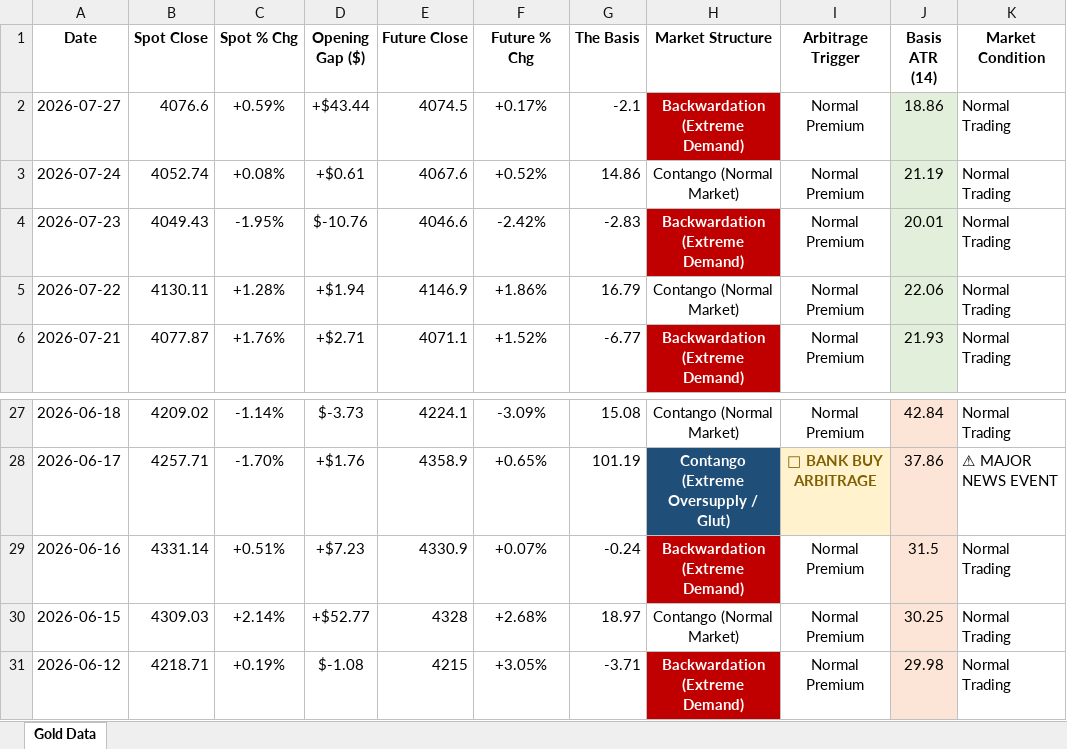
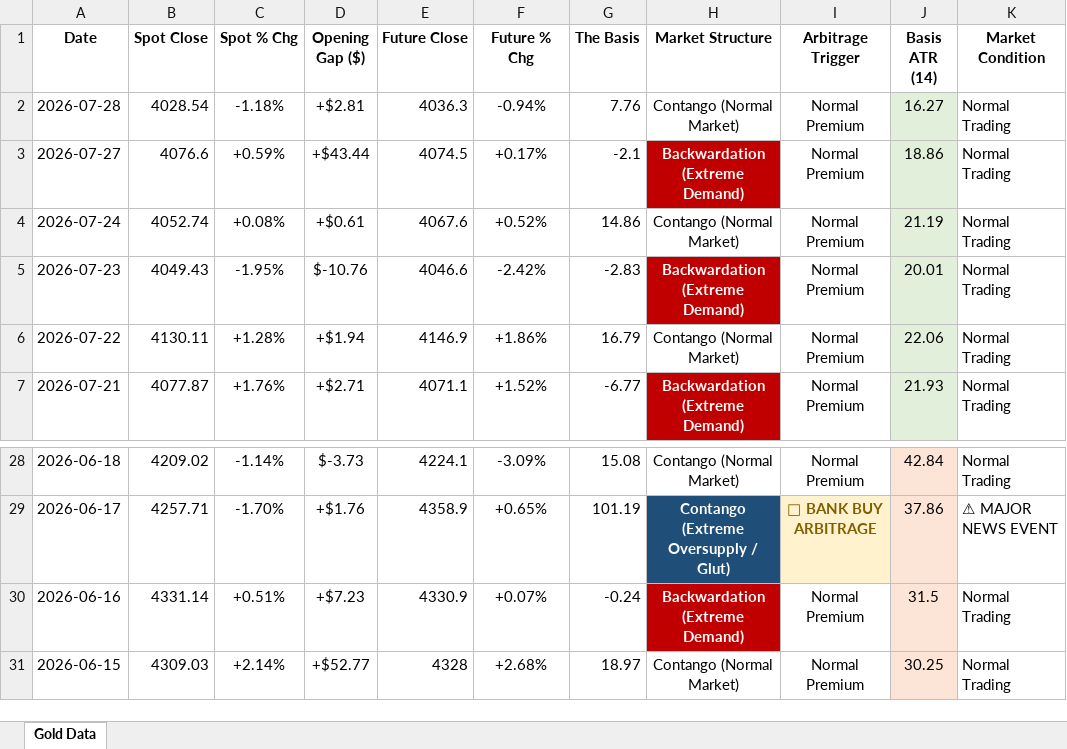
Before and after one commit to Jamesssurfer/SpotVsFutureGold, an Excel workbook: Gold_Price_Gap_Theory_2026.xlsx, sheet Gold Data, drawn as a sheet; only a part is shown, gaps mark what is left out; values as stored, in another font and other column widths than the file's, no borders; removed rows and columns are numbered as before the commit, all else as after; the diff names each change by its address in the sheet, - before the commit and + after, or states it on an @@ line.

Commit message:
Automated Web Log Sync: 2026-07-29 22:14

```diff
--- a/Gold_Price_Gap_Theory_2026.xlsx (sheet Gold Data)
+++ b/Gold_Price_Gap_Theory_2026.xlsx (sheet Gold Data)
+row 2: 2026-07-28 | 4028.54 | -1.18% | +$2.81 | 4036.3 | -0.94% | 7.76 | Contango (Normal Market) | Normal Premium | 16.27 | Normal Trading
-row 31: 2026-06-12 | 4218.71 | +0.19% | $-1.08 | 4215 | +3.05% | -3.71 | Backwardation (Extreme Demand) | Normal Premium | 29.98 | Normal Trading
```
